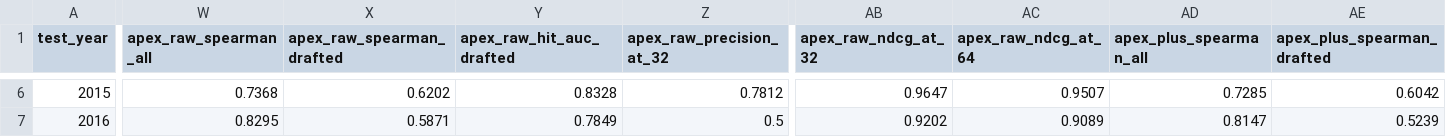
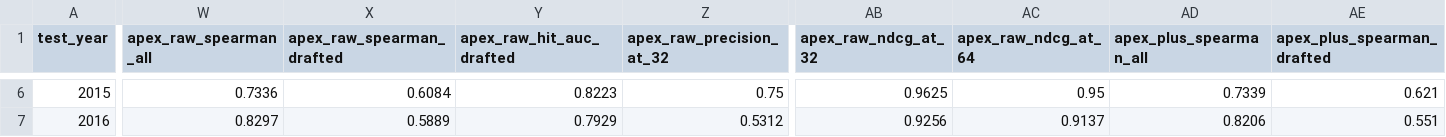
Before and after one commit to SeanPullins/NFLModel, a CSV file: docs/rolling_backtest_summary.csv, drawn as a sheet; only a part is shown, gaps mark what is left out; the diff covers the shown part only; the diff names each change by its address in the sheet, - before the commit and + after, or states it on an @@ line.

```diff
--- a/docs/rolling_backtest_summary.csv
+++ b/docs/rolling_backtest_summary.csv
-W6 (apex_raw_spearman_all): 0.7368
+W6 (apex_raw_spearman_all): 0.7336
-X6 (apex_raw_spearman_drafted): 0.6202
+X6 (apex_raw_spearman_drafted): 0.6084
-Y6 (apex_raw_hit_auc_drafted): 0.8328
+Y6 (apex_raw_hit_auc_drafted): 0.8223
-Z6 (apex_raw_precision_at_32): 0.7812
+Z6 (apex_raw_precision_at_32): 0.75
-AB6 (apex_raw_ndcg_at_32): 0.9647
+AB6 (apex_raw_ndcg_at_32): 0.9625
-AC6 (apex_raw_ndcg_at_64): 0.9507
+AC6 (apex_raw_ndcg_at_64): 0.95
-AD6 (apex_plus_spearman_all): 0.7285
+AD6 (apex_plus_spearman_all): 0.7339
-AE6 (apex_plus_spearman_drafted): 0.6042
+AE6 (apex_plus_spearman_drafted): 0.621
-W7 (apex_raw_spearman_all): 0.8295
+W7 (apex_raw_spearman_all): 0.8297
-X7 (apex_raw_spearman_drafted): 0.5871
+X7 (apex_raw_spearman_drafted): 0.5889
-Y7 (apex_raw_hit_auc_drafted): 0.7849
+Y7 (apex_raw_hit_auc_drafted): 0.7929
-Z7 (apex_raw_precision_at_32): 0.5
+Z7 (apex_raw_precision_at_32): 0.5312
-AB7 (apex_raw_ndcg_at_32): 0.9202
+AB7 (apex_raw_ndcg_at_32): 0.9256
-AC7 (apex_raw_ndcg_at_64): 0.9089
+AC7 (apex_raw_ndcg_at_64): 0.9137
-AD7 (apex_plus_spearman_all): 0.8147
+AD7 (apex_plus_spearman_all): 0.8206
-AE7 (apex_plus_spearman_drafted): 0.5239
+AE7 (apex_plus_spearman_drafted): 0.551
```
Also changed, not shown: 165 edited cells elsewhere in this file, reports/holdout_2012_2014_scored.csv, reports/rolling_backtest_by_position.csv, 14 other files.
